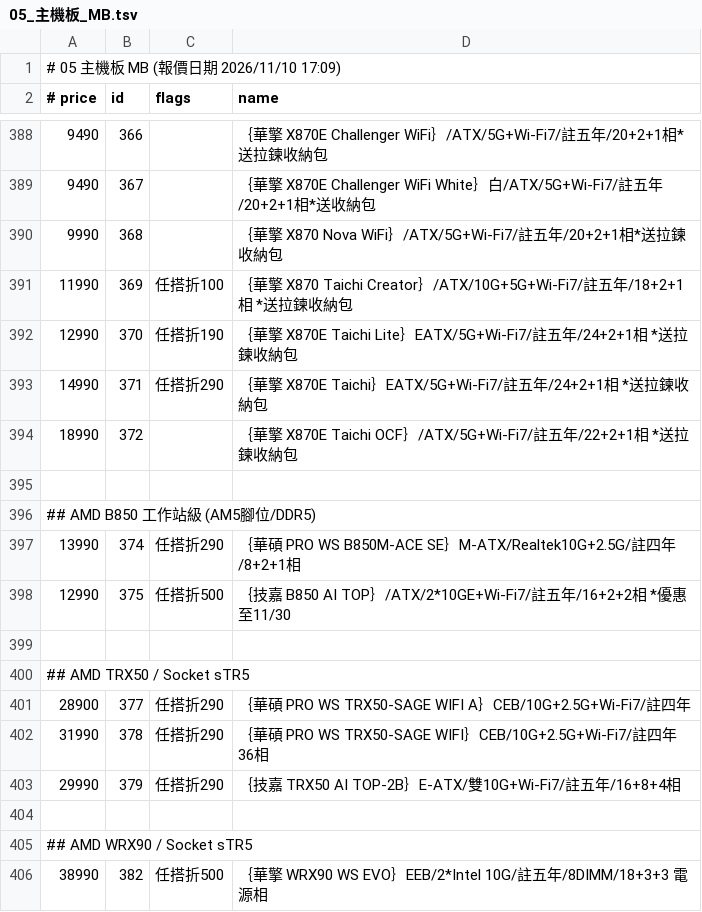
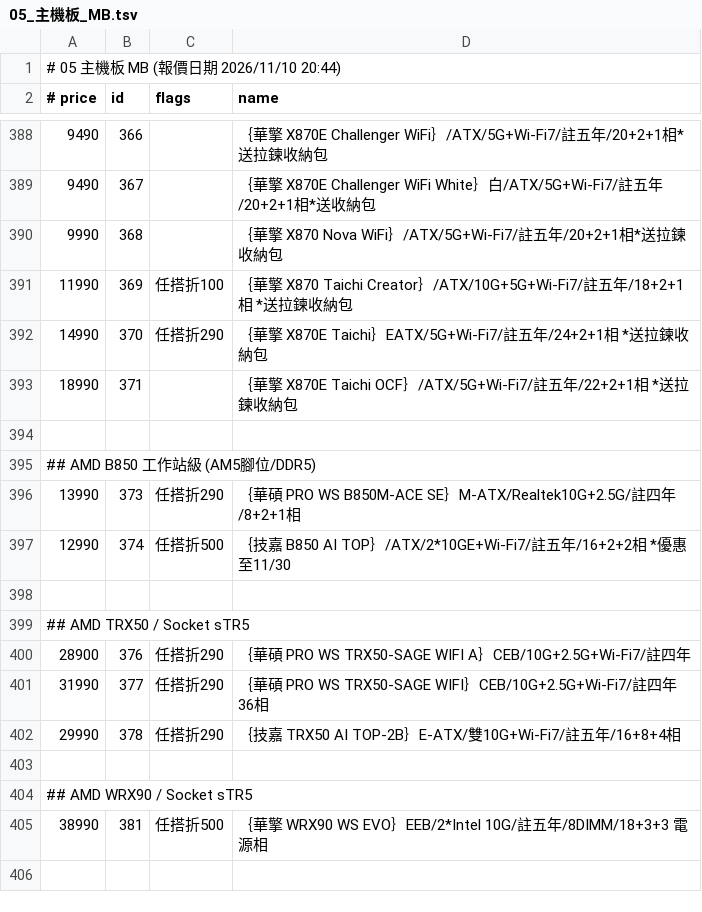
Before and after one commit to jakeuj/architect-pc-builder, a TSV file: data/by_category/05_主機板_MB.tsv, drawn as a sheet; only a part is shown, gaps mark what is left out.

```diff
--- a/data/by_category/05_主機板_MB.tsv
+++ b/data/by_category/05_主機板_MB.tsv
@@ -1,2 +1,2 @@
-# 05 主機板 MB  (報價日期 2026/11/10 17:09)
+# 05 主機板 MB  (報價日期 2026/11/10 20:44)
 # price	id	flags	name
@@ -391,16 +391,15 @@
 11990	369	任搭折100	｛華擎 X870 Taichi Creator｝/ATX/10G+5G+Wi-Fi7/註五年/18+2+1相 *送拉鍊收納包
-12990	370	任搭折190	｛華擎 X870E Taichi Lite｝EATX/5G+Wi-Fi7/註五年/24+2+1相 *送拉鍊收納包
-14990	371	任搭折290	｛華擎 X870E Taichi｝EATX/5G+Wi-Fi7/註五年/24+2+1相 *送拉鍊收納包
-18990	372		｛華擎 X870E Taichi OCF｝/ATX/5G+Wi-Fi7/註五年/22+2+1相 *送拉鍊收納包
+14990	370	任搭折290	｛華擎 X870E Taichi｝EATX/5G+Wi-Fi7/註五年/24+2+1相 *送拉鍊收納包
+18990	371		｛華擎 X870E Taichi OCF｝/ATX/5G+Wi-Fi7/註五年/22+2+1相 *送拉鍊收納包
 
 ## AMD B850 工作站級 (AM5腳位/DDR5)
-13990	374	任搭折290	｛華碩 PRO WS B850M-ACE SE｝M-ATX/Realtek10G+2.5G/註四年/8+2+1相
-12990	375	任搭折500	｛技嘉 B850 AI TOP｝/ATX/2*10GE+Wi-Fi7/註五年/16+2+2相 *優惠至11/30
+13990	373	任搭折290	｛華碩 PRO WS B850M-ACE SE｝M-ATX/Realtek10G+2.5G/註四年/8+2+1相
+12990	374	任搭折500	｛技嘉 B850 AI TOP｝/ATX/2*10GE+Wi-Fi7/註五年/16+2+2相 *優惠至11/30
 
 ## AMD TRX50 / Socket sTR5
-28900	377	任搭折290	｛華碩 PRO WS TRX50-SAGE WIFI A｝CEB/10G+2.5G+Wi-Fi7/註四年
-31990	378	任搭折290	｛華碩 PRO WS TRX50-SAGE WIFI｝CEB/10G+2.5G+Wi-Fi7/註四年 36相
-29990	379	任搭折290	｛技嘉 TRX50 AI TOP-2B｝E-ATX/雙10G+Wi-Fi7/註五年/16+8+4相
+28900	376	任搭折290	｛華碩 PRO WS TRX50-SAGE WIFI A｝CEB/10G+2.5G+Wi-Fi7/註四年
+31990	377	任搭折290	｛華碩 PRO WS TRX50-SAGE WIFI｝CEB/10G+2.5G+Wi-Fi7/註四年 36相
+29990	378	任搭折290	｛技嘉 TRX50 AI TOP-2B｝E-ATX/雙10G+Wi-Fi7/註五年/16+8+4相
 
 ## AMD WRX90 / Socket sTR5
-38990	382	任搭折500	｛華擎 WRX90 WS EVO｝EEB/2*Intel 10G/註五年/8DIMM/18+3+3 電源相
+38990	381	任搭折500	｛華擎 WRX90 WS EVO｝EEB/2*Intel 10G/註五年/8DIMM/18+3+3 電源相
```
Also changed, not shown: data/by_category/01_品牌小主機_AIO_VR虛擬.tsv, data/by_category/02_筆電_平板_穿戴配件.tsv, 33 other files.
